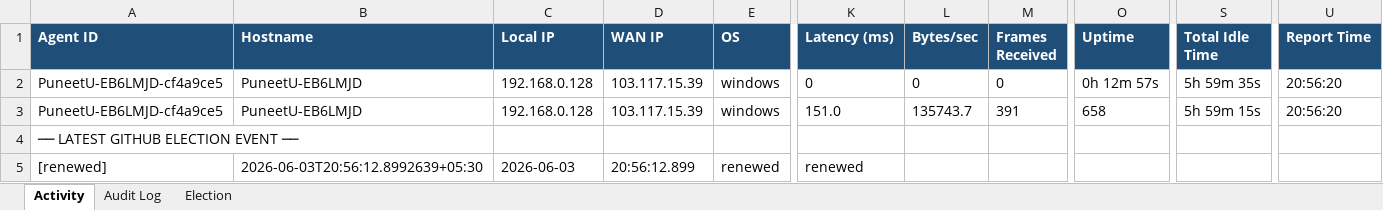
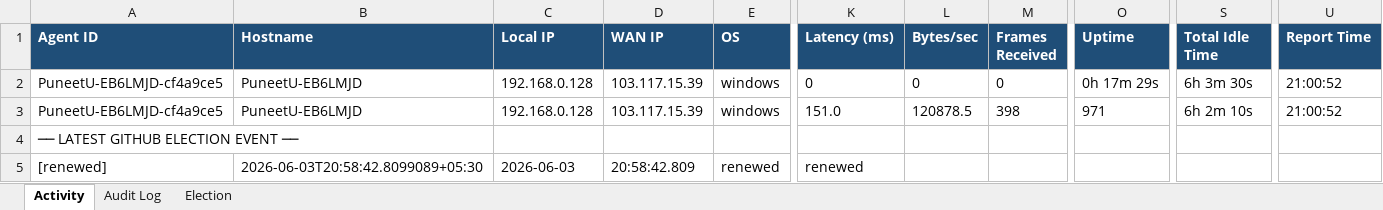
Before and after one commit to puniteswra-spec/PU, an Excel workbook: report-2026-06-03.xlsx, sheet Activity, drawn as a sheet; only a part is shown, gaps mark what is left out; values as stored, in another font and other column widths than the file's, no borders; the diff names each change by its address in the sheet, - before the commit and + after, or states it on an @@ line.

Commit message:
daily report 2026-06-03: 149 election events, 45 audit entries

```diff
--- a/report-2026-06-03.xlsx (sheet Activity)
+++ b/report-2026-06-03.xlsx (sheet Activity)
-O2 (Uptime): 0h 12m 57s
+O2 (Uptime): 0h 17m 29s
-S2 (Total Idle Time): 5h 59m 35s
+S2 (Total Idle Time): 6h 3m 30s
-U2:U3 (Report Time): 20:56:20
+U2:U3 (Report Time): 21:00:52
-L3 (Bytes/sec): 135743.7
+L3 (Bytes/sec): 120878.5
-M3 (Frames Received): 391
+M3 (Frames Received): 398
-O3 (Uptime): 658
+O3 (Uptime): 971
-S3 (Total Idle Time): 5h 59m 15s
+S3 (Total Idle Time): 6h 2m 10s
-B5 (Hostname): 2026-06-03T20:56:12.8992639+05:30
+B5 (Hostname): 2026-06-03T20:58:42.8099089+05:30
-D5 (WAN IP): 20:56:12.899
+D5 (WAN IP): 20:58:42.809
```
Also changed, not shown: sheet Election.
